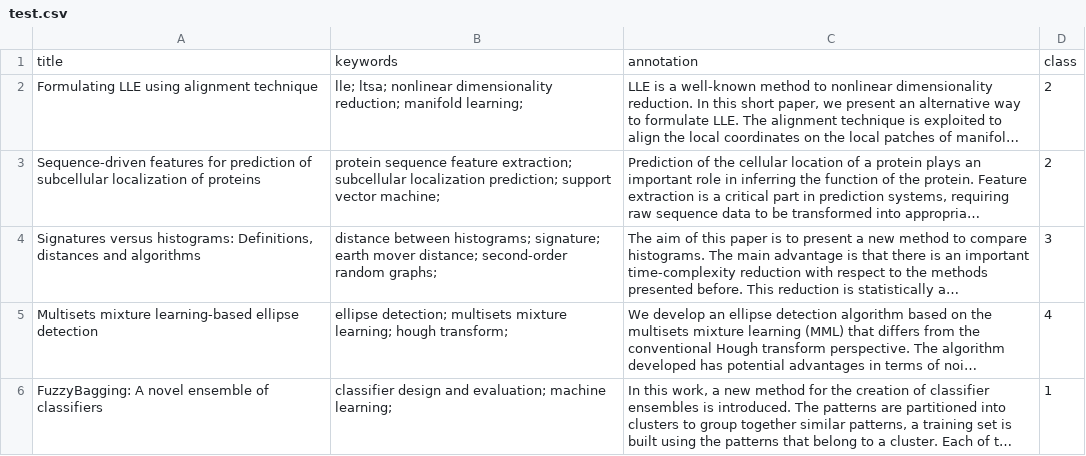
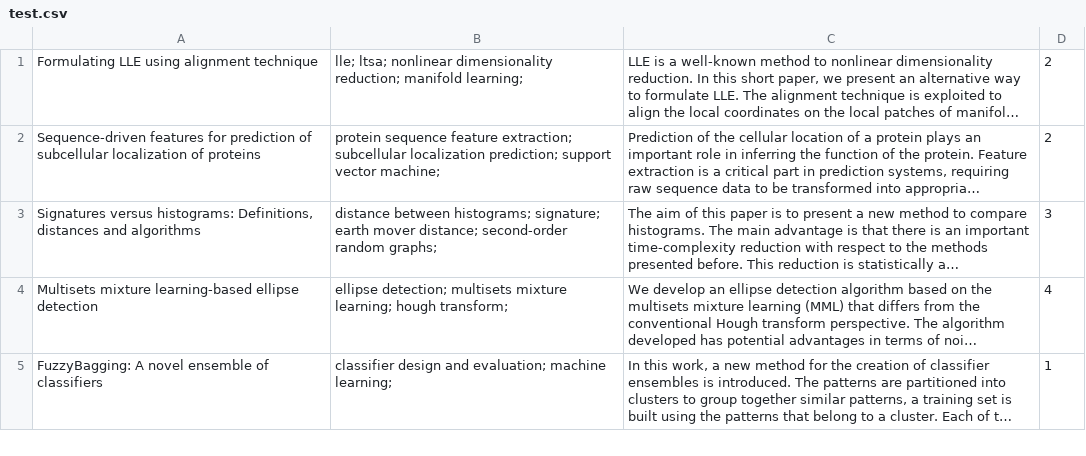
Before and after one commit to Mita57/uni_stuff, a CSV file: Year_3/ITvPS/laba6/test.csv, drawn as a sheet; only a part is shown; long unchanged cells end in …; the diff names each change by its address in the sheet, - before the commit and + after, or states it on an @@ line.

```diff
--- a/Year_3/ITvPS/laba6/test.csv
+++ b/Year_3/ITvPS/laba6/test.csv
-row 1: title | keywords | annotation | class
```
Also changed, not shown: 2 other files.
